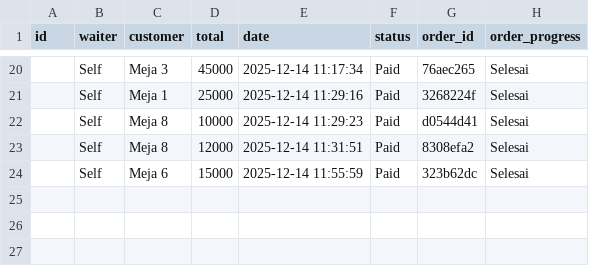
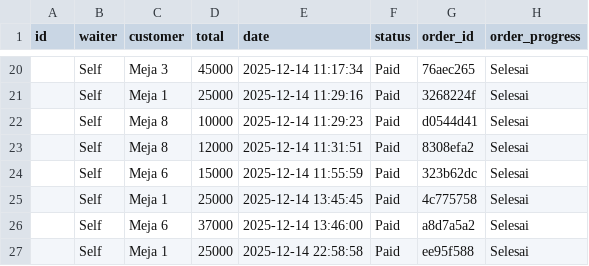
Before and after one commit to MRMARCABLE/TugasUas, a CSV file: data/orders.csv, drawn as a sheet; only a part is shown, gaps mark what is left out.

```diff
--- a/data/orders.csv
+++ b/data/orders.csv
@@ -24 +24,4 @@ id,waiter,customer,total,date,status,order_id,order_progress
 ,Self,Meja 6,15000,2025-12-14 11:55:59,Paid,323b62dc,Selesai
+,Self,Meja 1,25000,2025-12-14 13:45:45,Paid,4c775758,Selesai
+,Self,Meja 6,37000,2025-12-14 13:46:00,Paid,a8d7a5a2,Selesai
+,Self,Meja 1,25000,2025-12-14 22:58:58,Paid,ee95f588,Selesai
```
Also changed, not shown: data/order_details.csv, 4 other files.
